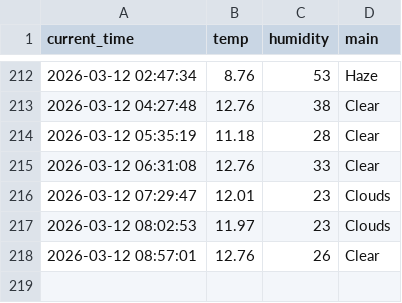
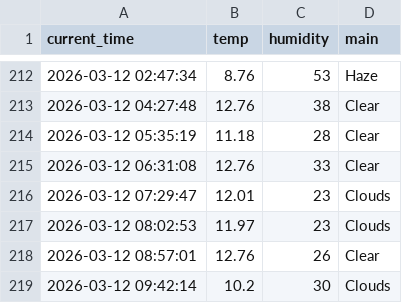
Before and after one commit to mrgong0515/weather_5m, a CSV file: weather.csv, drawn as a sheet; only a part is shown, gaps mark what is left out; the diff names each change by its address in the sheet, - before the commit and + after, or states it on an @@ line.

```diff
--- a/weather.csv
+++ b/weather.csv
+row 219: 2026-03-12 09:42:14 | 10.2 | 30 | Clouds
```
